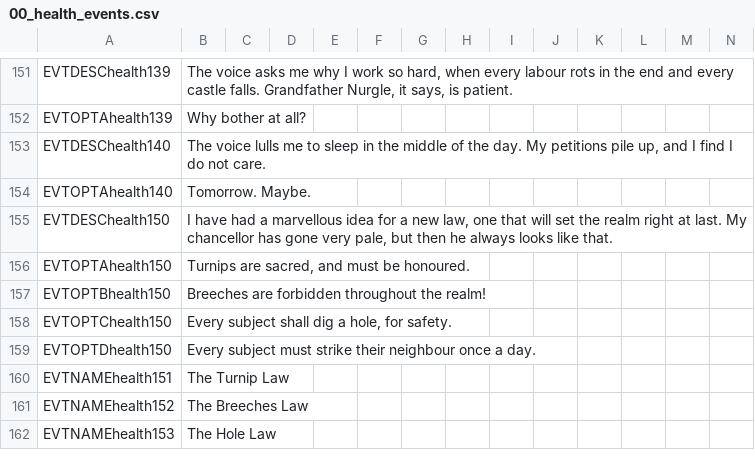
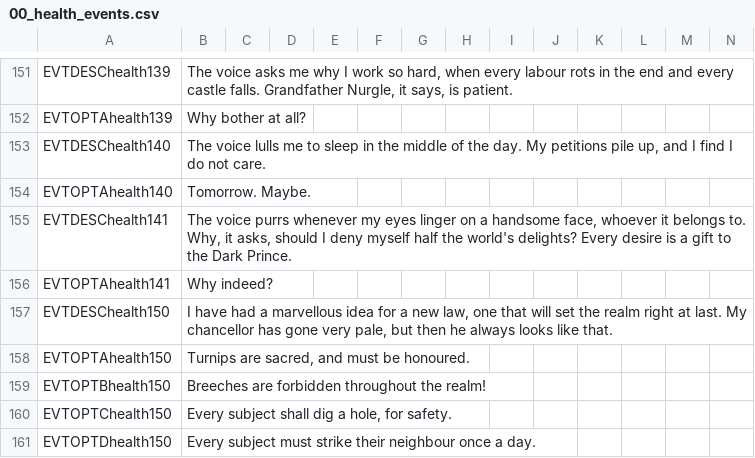
Before and after one commit to Komioski/WH-Geheimnisnacht, a CSV file: localisation/00_health_events.csv, drawn as a sheet; only a part is shown, gaps mark what is left out; the shorter side is filled out with more unchanged rows; rows hold the shown columns only; the diff names each change by its address in the sheet, - before the commit and + after, or states it on an @@ line.

```diff
--- a/localisation/00_health_events.csv
+++ b/localisation/00_health_events.csv
+row 155: EVTDESChealth141 | The voice purrs whenever my eyes linger on a handsome face, whoever it belongs to. Why, it asks, should I deny myself half the world's delights? Every desire is a gift to the Dark Prince.
+row 156: EVTOPTAhealth141 | Why indeed?
```
Also changed, not shown: 7 other files.
